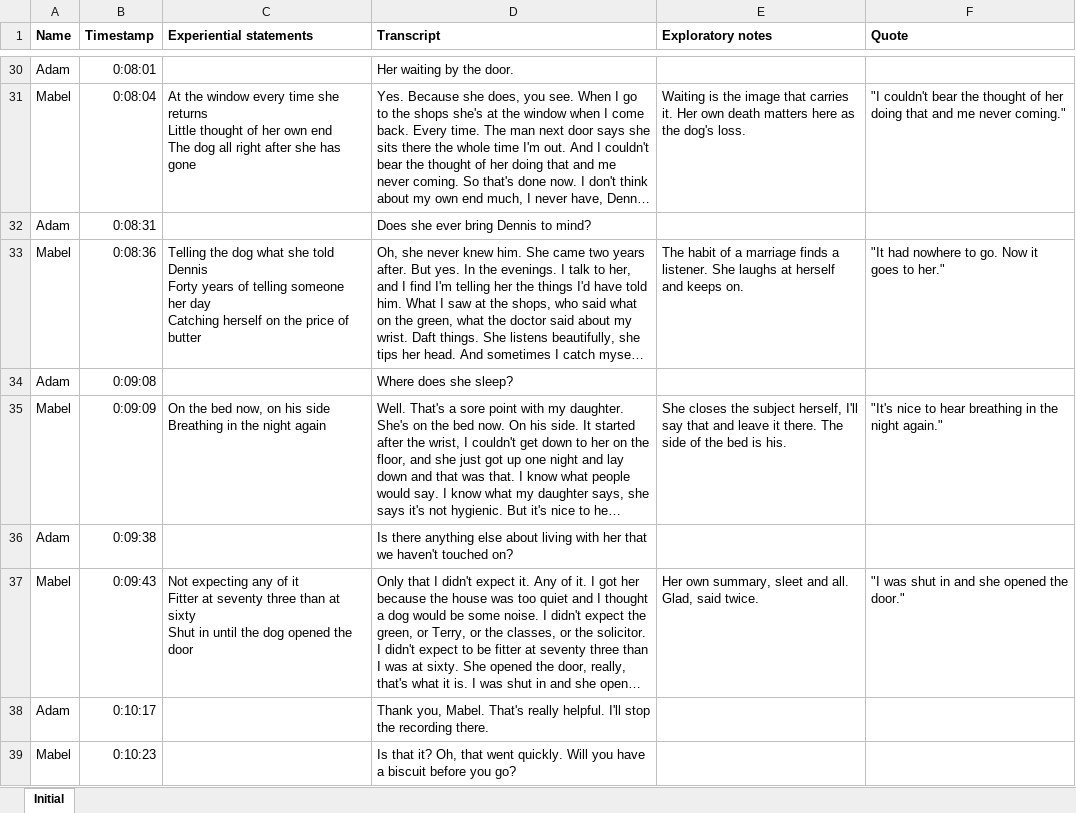
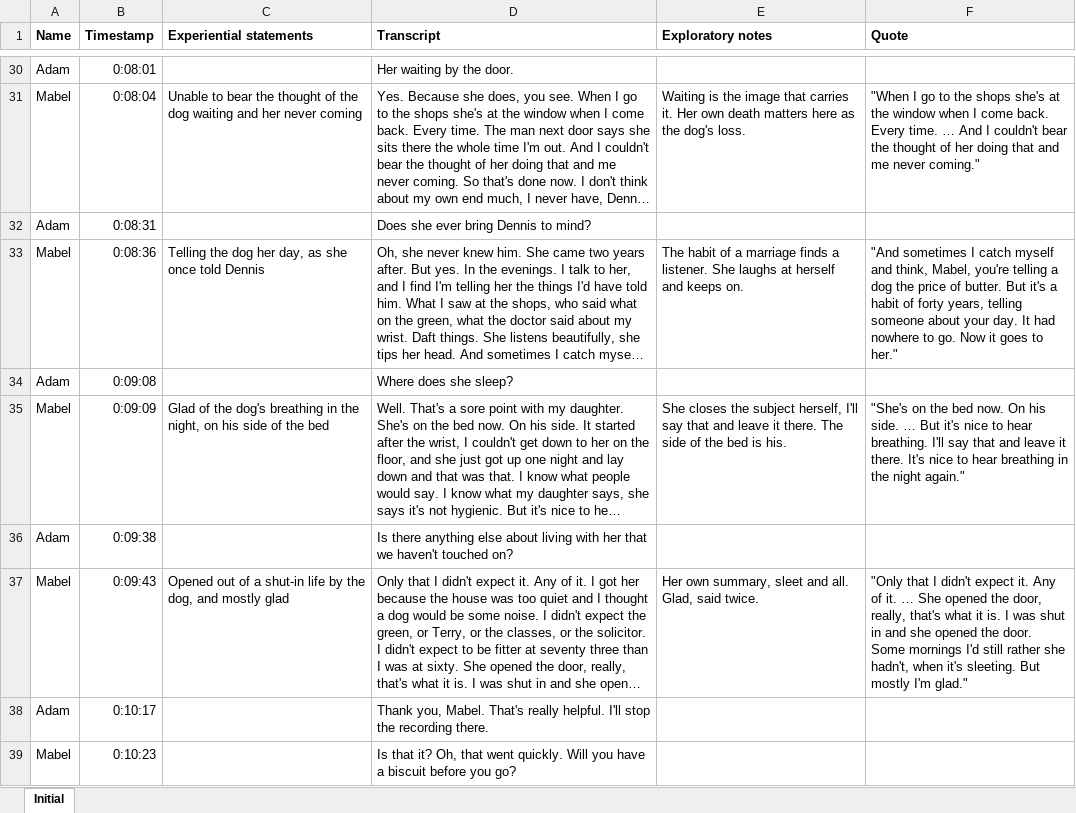
Before and after one commit to Pharkie/idiograph, an Excel workbook: demo/Mabel/Mabel - EN & ES.xlsx, sheet Initial, drawn as a sheet; only a part is shown, gaps mark what is left out; long unchanged cells end in …; values as stored, in another font and other column widths than the file's, no borders; ↵ is a line break in a cell; the diff covers the shown part only; the diff names each change by its address in the sheet, - before the commit and + after, or states it on an @@ line.

```diff
--- a/demo/Mabel/Mabel - EN & ES.xlsx (sheet Initial)
+++ b/demo/Mabel/Mabel - EN & ES.xlsx (sheet Initial)
-C31 (Experiential statements): At the window every time she returns ↵ Little thought of her own end ↵ The dog all right after she has gone
+C31 (Experiential statements): Unable to bear the thought of the dog waiting and her never coming
-F31 (Quote): "I couldn't bear…
+F31 (Quote): "When I go to the shops she's at the window when I come back. Every time. … And I couldn't bear…
-C33 (Experiential statements): …the dog what she told Dennis ↵ Forty years of telling someone her day ↵ Catching herself on the price of butter
+C33 (Experiential statements): …the dog her day, as she once told Dennis
-F33 (Quote): "It had nowhere…
+F33 (Quote): "And sometimes I catch myself and think, Mabel, you're telling a dog the price of butter. But it's a habit of forty years, telling someone about your day. It had nowhere…
-C35 (Experiential statements): On the bed now, on his side ↵ Breathing in the night again
+C35 (Experiential statements): Glad of the dog's breathing in the night, on his side of the bed
-F35 (Quote): "It's nice to…
+F35 (Quote): "She's on the bed now. On his side. … But it's nice to hear breathing. I'll say that and leave it there. It's nice to…
-C37 (Experiential statements): Not expecting any of it ↵ Fitter at seventy three than at sixty ↵ Shut in until the dog opened the door
+C37 (Experiential statements): Opened out of a shut-in life by the dog, and mostly glad
-F37 (Quote): "I was shut in and she opened the door."
+F37 (Quote): "Only that I didn't expect it. Any of it. … She opened the door, really, that's what it is. I was shut in and she opened the door. Some mornings I'd still rather she hadn't, when it's sleeting. But mostly I'm glad."
```
Also changed, not shown: 26 edited cells elsewhere in this sheet, demo/Juno/Juno - EN & ES.xlsx, demo/Rowan/Rowan - EN & ES.xlsx, 32 other files.
